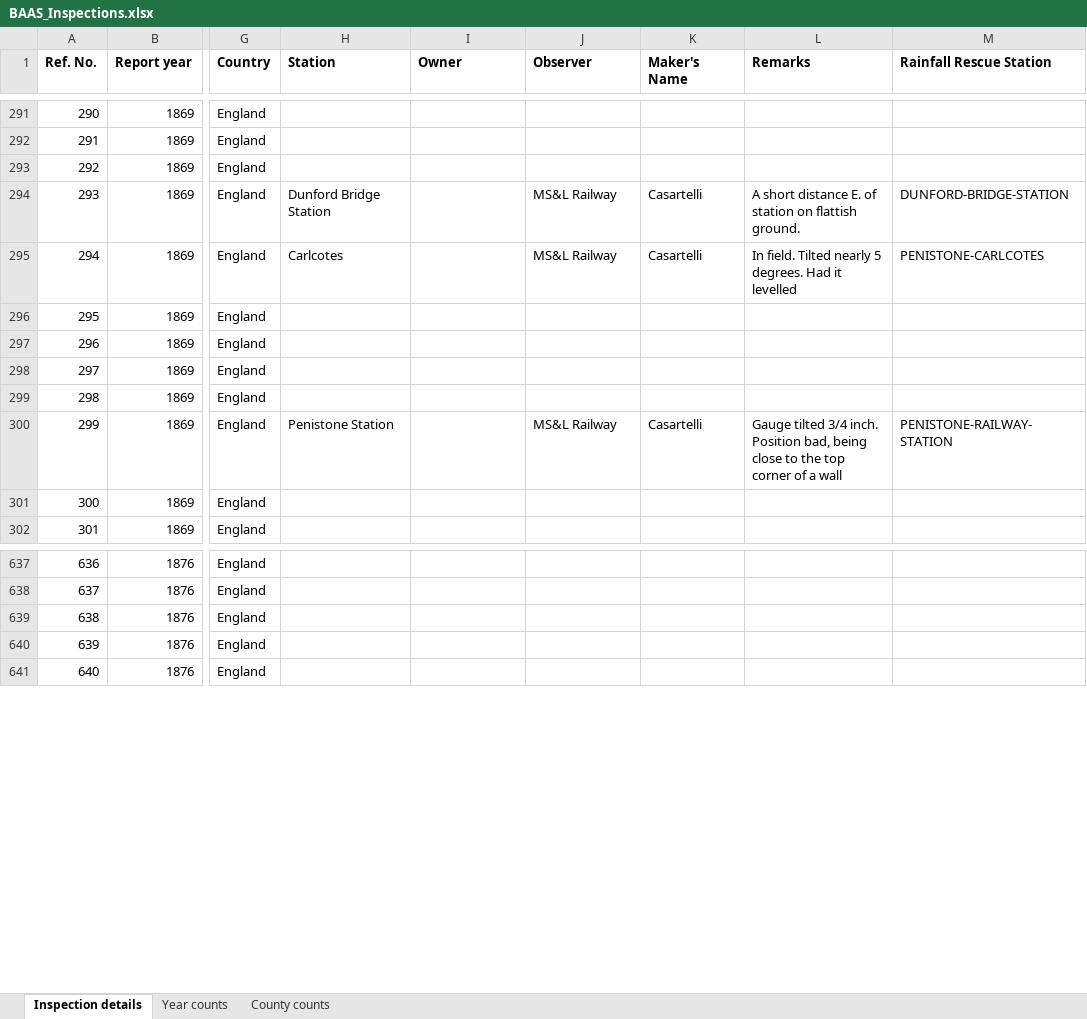
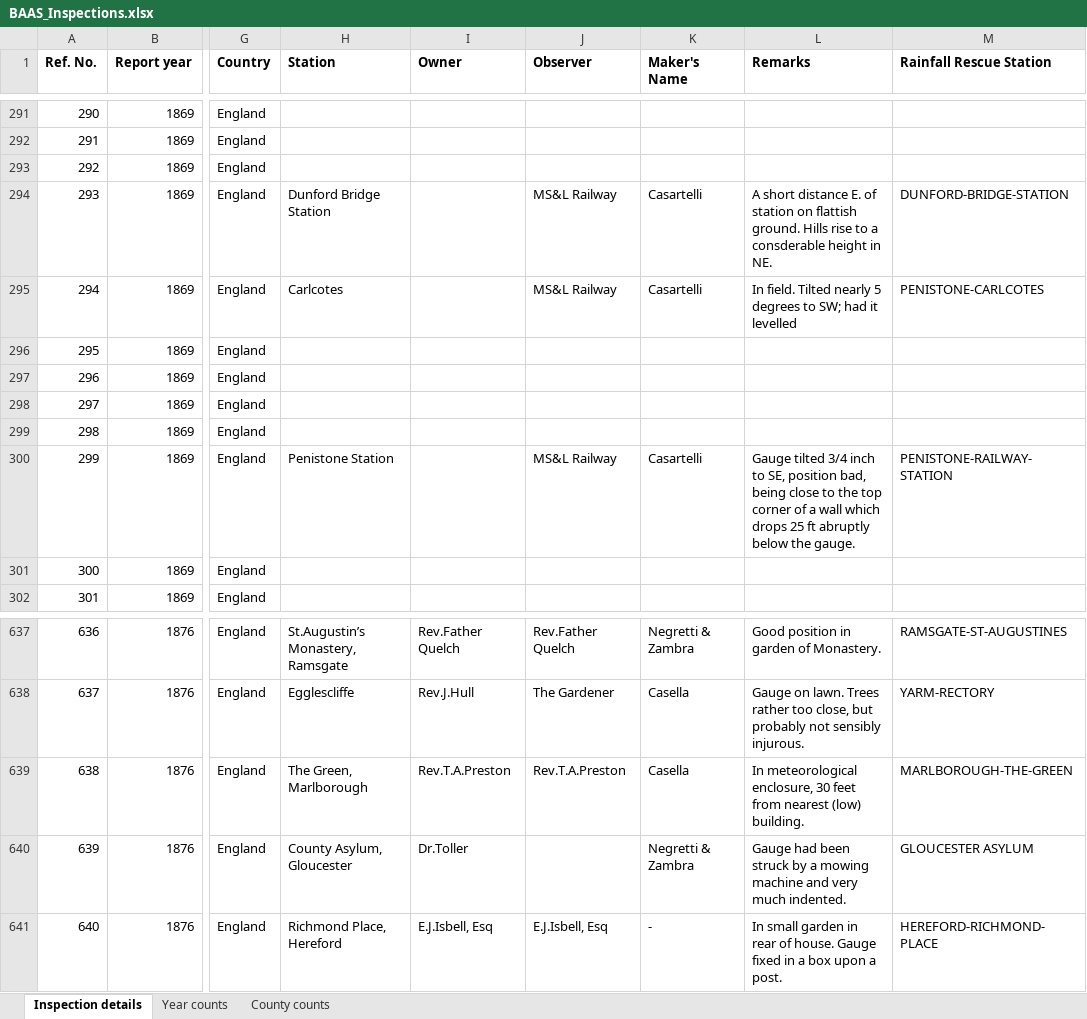
Before and after one commit to rjmeats/BritishRainfall, an Excel workbook: BritishAssociationReports/BAAS_Inspections.xlsx, sheet Inspection details, drawn as a sheet; only a part is shown, gaps mark what is left out; values as stored, in another font and other column widths than the file's, no borders; the diff covers the shown part only; the diff names each change by its address in the sheet, - before the commit and + after, or states it on an @@ line.

Commit message:
Inspections spreadsheet update

```diff
--- a/BritishAssociationReports/BAAS_Inspections.xlsx (sheet Inspection details)
+++ b/BritishAssociationReports/BAAS_Inspections.xlsx (sheet Inspection details)
-L294 (Remarks): …flattish ground.
+L294 (Remarks): …flattish ground. Hills rise to a consderable height in NE.
-L295 (Remarks): …nearly 5 degrees. Had it levelled
+L295 (Remarks): …nearly 5 degrees to SW; had it levelled
-L300 (Remarks): …tilted 3/4 inch. Position bad, being close to the top corner of a wall
+L300 (Remarks): …tilted 3/4 inch to SE, position bad, being close to the top corner of a wall which drops 25 ft abruptly below the gauge.
-H637 (Station): (empty)
+H637 (Station): St.Augustin’s Monastery, Ramsgate
-I637 (Owner): (empty)
+I637 (Owner): Rev.Father Quelch
-J637 (Observer): (empty)
+J637 (Observer): Rev.Father Quelch
-K637 (Maker's Name): (empty)
+K637 (Maker's Name): Negretti & Zambra
-L637 (Remarks): (empty)
+L637 (Remarks): Good position in garden of Monastery.
-M637 (Rainfall Rescue Station): (empty)
+M637 (Rainfall Rescue Station): RAMSGATE-ST-AUGUSTINES
-H638 (Station): (empty)
+H638 (Station): Egglescliffe
-I638 (Owner): (empty)
+I638 (Owner): Rev.J.Hull
-J638 (Observer): (empty)
+J638 (Observer): The Gardener
-K638:K639 (Maker's Name): (empty)
+K638:K639 (Maker's Name): Casella
-L638 (Remarks): (empty)
+L638 (Remarks): Gauge on lawn. Trees rather too close, but probably not sensibly injurous.
-M638 (Rainfall Rescue Station): (empty)
+M638 (Rainfall Rescue Station): YARM-RECTORY
-H639 (Station): (empty)
+H639 (Station): The Green, Marlborough
-I639 (Owner): (empty)
+I639 (Owner): Rev.T.A.Preston
-J639 (Observer): (empty)
+J639 (Observer): Rev.T.A.Preston
-L639 (Remarks): (empty)
+L639 (Remarks): In meteorological enclosure, 30 feet from nearest (low) building.
-M639 (Rainfall Rescue Station): (empty)
+M639 (Rainfall Rescue Station): MARLBOROUGH-THE-GREEN
-H640 (Station): (empty)
+H640 (Station): County Asylum, Gloucester
-I640 (Owner): (empty)
+I640 (Owner): Dr.Toller
-K640 (Maker's Name): (empty)
+K640 (Maker's Name): Negretti & Zambra
-L640 (Remarks): (empty)
+L640 (Remarks): Gauge had been struck by a mowing machine and very much indented.
-M640 (Rainfall Rescue Station): (empty)
+M640 (Rainfall Rescue Station): GLOUCESTER ASYLUM
-H641 (Station): (empty)
+H641 (Station): Richmond Place, Hereford
-I641 (Owner): (empty)
+I641 (Owner): E.J.Isbell, Esq
-J641 (Observer): (empty)
+J641 (Observer): E.J.Isbell, Esq
-K641 (Maker's Name): (empty)
+K641 (Maker's Name): -
-L641 (Remarks): (empty)
+L641 (Remarks): In small garden in rear of house. Gauge fixed in a box upon a post.
-M641 (Rainfall Rescue Station): (empty)
+M641 (Rainfall Rescue Station): HEREFORD-RICHMOND-PLACE
```
Also changed, not shown: 190 edited cells elsewhere in this sheet, sheet County counts, 1 other file.
